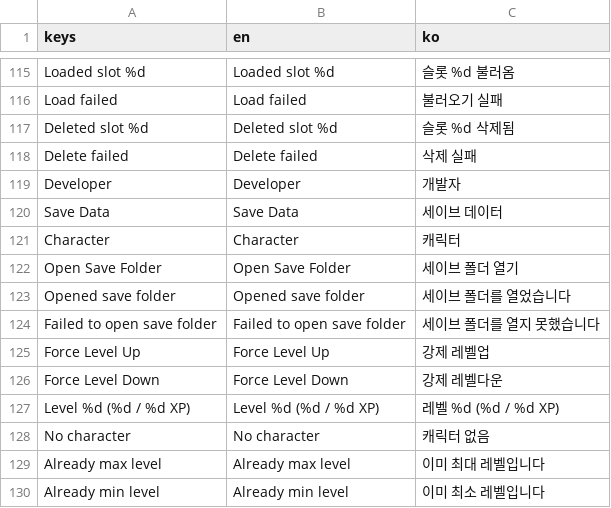
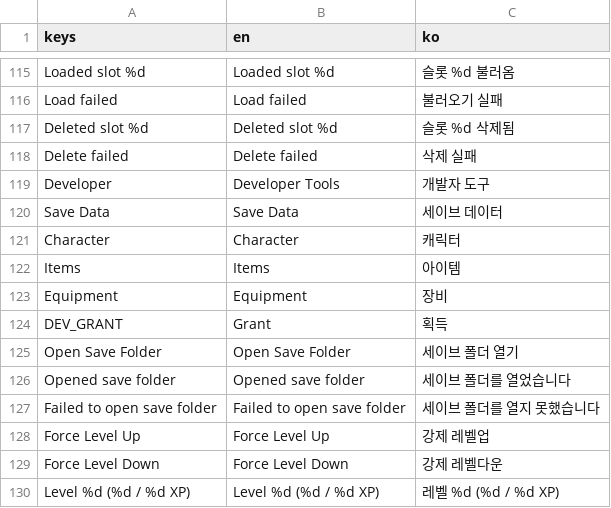
Before and after one commit to IntemStudio/com.intemstudio.treasure, a CSV file: locale/ui_strings.csv, drawn as a sheet; only a part is shown, gaps mark what is left out; the shorter side is filled out with more unchanged rows.

```diff
--- a/locale/ui_strings.csv
+++ b/locale/ui_strings.csv
@@ -118,5 +118,8 @@ Deleted slot %d,Deleted slot %d,슬롯 %d 삭제됨
 Delete failed,Delete failed,삭제 실패
-Developer,Developer,개발자
+Developer,Developer Tools,개발자 도구
 Save Data,Save Data,세이브 데이터
 Character,Character,캐릭터
+Items,Items,아이템
+Equipment,Equipment,장비
+DEV_GRANT,Grant,획득
 Open Save Folder,Open Save Folder,세이브 폴더 열기
```
Also changed, not shown: 8 other files.
